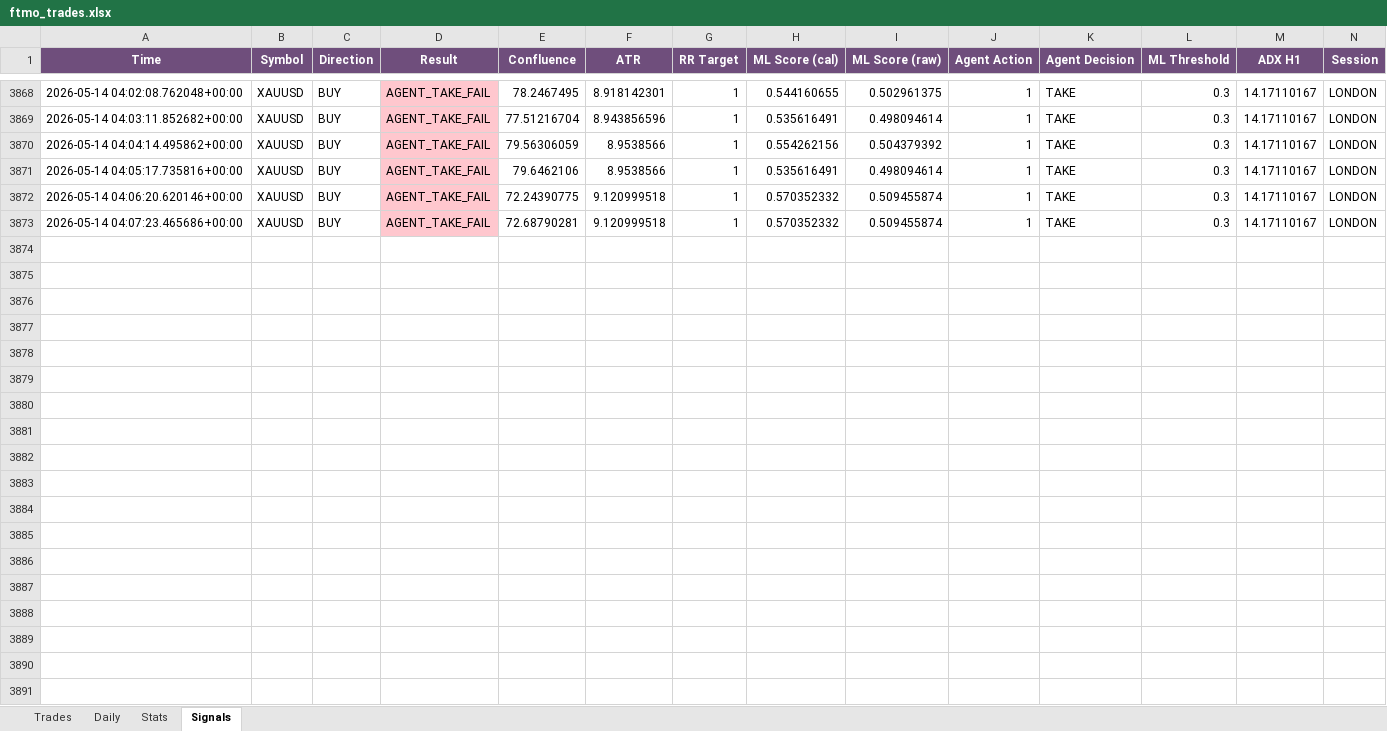
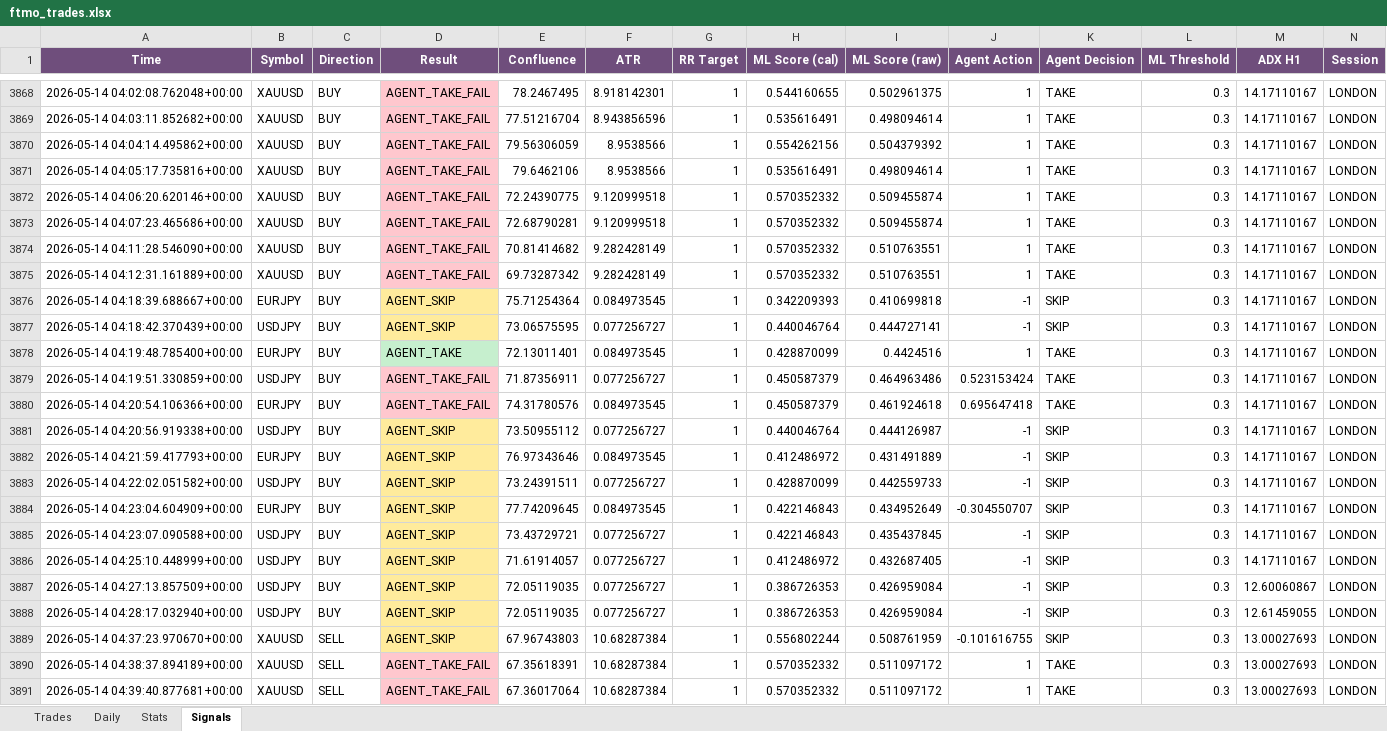
Before and after one commit to Kittipong6081/BOT-FTMO, an Excel workbook: ftmo_trading_bot/logs/ftmo_trades.xlsx, sheet Signals, drawn as a sheet; only a part is shown, gaps mark what is left out; values as stored, in another font and other column widths than the file's, no borders; rows hold the shown columns only; the diff covers the shown part only; the diff names each change by its address in the sheet, - before the commit and + after, or states it on an @@ line.

Commit message:
no message

```diff
--- a/ftmo_trading_bot/logs/ftmo_trades.xlsx (sheet Signals)
+++ b/ftmo_trading_bot/logs/ftmo_trades.xlsx (sheet Signals)
+row 3874: 2026-05-14 04:11:28.546090+00:00 | XAUUSD | BUY | AGENT_TAKE_FAIL | 70.81414682 | 9.282428149 | 1 | 0.570352332 | 0.510763551 | 1 | TAKE | 0.3 | 14.17110167 | LONDON
+row 3875: 2026-05-14 04:12:31.161889+00:00 | XAUUSD | BUY | AGENT_TAKE_FAIL | 69.73287342 | 9.282428149 | 1 | 0.570352332 | 0.510763551 | 1 | TAKE | 0.3 | 14.17110167 | LONDON
+row 3876: 2026-05-14 04:18:39.688667+00:00 | EURJPY | BUY | AGENT_SKIP | 75.71254364 | 0.084973545 | 1 | 0.342209393 | 0.410699818 | -1 | SKIP | 0.3 | 14.17110167 | LONDON
+row 3877: 2026-05-14 04:18:42.370439+00:00 | USDJPY | BUY | AGENT_SKIP | 73.06575595 | 0.077256727 | 1 | 0.440046764 | 0.444727141 | -1 | SKIP | 0.3 | 14.17110167 | LONDON
+row 3878: 2026-05-14 04:19:48.785400+00:00 | EURJPY | BUY | AGENT_TAKE | 72.13011401 | 0.084973545 | 1 | 0.428870099 | 0.4424516 | 1 | TAKE | 0.3 | 14.17110167 | LONDON
+row 3879: 2026-05-14 04:19:51.330859+00:00 | USDJPY | BUY | AGENT_TAKE_FAIL | 71.87356911 | 0.077256727 | 1 | 0.450587379 | 0.464963486 | 0.523153424 | TAKE | 0.3 | 14.17110167 | LONDON
+row 3880: 2026-05-14 04:20:54.106366+00:00 | EURJPY | BUY | AGENT_TAKE_FAIL | 74.31780576 | 0.084973545 | 1 | 0.450587379 | 0.461924618 | 0.695647418 | TAKE | 0.3 | 14.17110167 | LONDON
+row 3881: 2026-05-14 04:20:56.919338+00:00 | USDJPY | BUY | AGENT_SKIP | 73.50955112 | 0.077256727 | 1 | 0.440046764 | 0.444126987 | -1 | SKIP | 0.3 | 14.17110167 | LONDON
+row 3882: 2026-05-14 04:21:59.417793+00:00 | EURJPY | BUY | AGENT_SKIP | 76.97343646 | 0.084973545 | 1 | 0.412486972 | 0.431491889 | -1 | SKIP | 0.3 | 14.17110167 | LONDON
+row 3883: 2026-05-14 04:22:02.051582+00:00 | USDJPY | BUY | AGENT_SKIP | 73.24391511 | 0.077256727 | 1 | 0.428870099 | 0.442559733 | -1 | SKIP | 0.3 | 14.17110167 | LONDON
+row 3884: 2026-05-14 04:23:04.604909+00:00 | EURJPY | BUY | AGENT_SKIP | 77.74209645 | 0.084973545 | 1 | 0.422146843 | 0.434952649 | -0.304550707 | SKIP | 0.3 | 14.17110167 | LONDON
+row 3885: 2026-05-14 04:23:07.090588+00:00 | USDJPY | BUY | AGENT_SKIP | 73.43729721 | 0.077256727 | 1 | 0.422146843 | 0.435437845 | -1 | SKIP | 0.3 | 14.17110167 | LONDON
+row 3886: 2026-05-14 04:25:10.448999+00:00 | USDJPY | BUY | AGENT_SKIP | 71.61914057 | 0.077256727 | 1 | 0.412486972 | 0.432687405 | -1 | SKIP | 0.3 | 14.17110167 | LONDON
+row 3887: 2026-05-14 04:27:13.857509+00:00 | USDJPY | BUY | AGENT_SKIP | 72.05119035 | 0.077256727 | 1 | 0.386726353 | 0.426959084 | -1 | SKIP | 0.3 | 12.60060867 | LONDON
+row 3888: 2026-05-14 04:28:17.032940+00:00 | USDJPY | BUY | AGENT_SKIP | 72.05119035 | 0.077256727 | 1 | 0.386726353 | 0.426959084 | -1 | SKIP | 0.3 | 12.61459055 | LONDON
+row 3889: 2026-05-14 04:37:23.970670+00:00 | XAUUSD | SELL | AGENT_SKIP | 67.96743803 | 10.68287384 | 1 | 0.556802244 | 0.508761959 | -0.101616755 | SKIP | 0.3 | 13.00027693 | LONDON
+row 3890: 2026-05-14 04:38:37.894189+00:00 | XAUUSD | SELL | AGENT_TAKE_FAIL | 67.35618391 | 10.68287384 | 1 | 0.570352332 | 0.511097172 | 1 | TAKE | 0.3 | 13.00027693 | LONDON
+row 3891: 2026-05-14 04:39:40.877681+00:00 | XAUUSD | SELL | AGENT_TAKE_FAIL | 67.36017064 | 10.68287384 | 1 | 0.570352332 | 0.511097172 | 1 | TAKE | 0.3 | 13.00027693 | LONDON
```
Also changed, not shown: 6 added rows elsewhere in this sheet, sheet Trades, sheet Stats.
